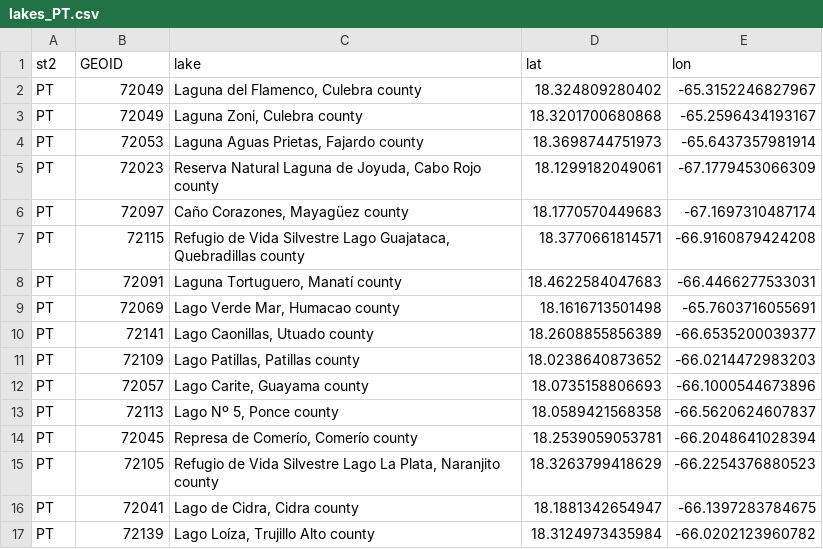
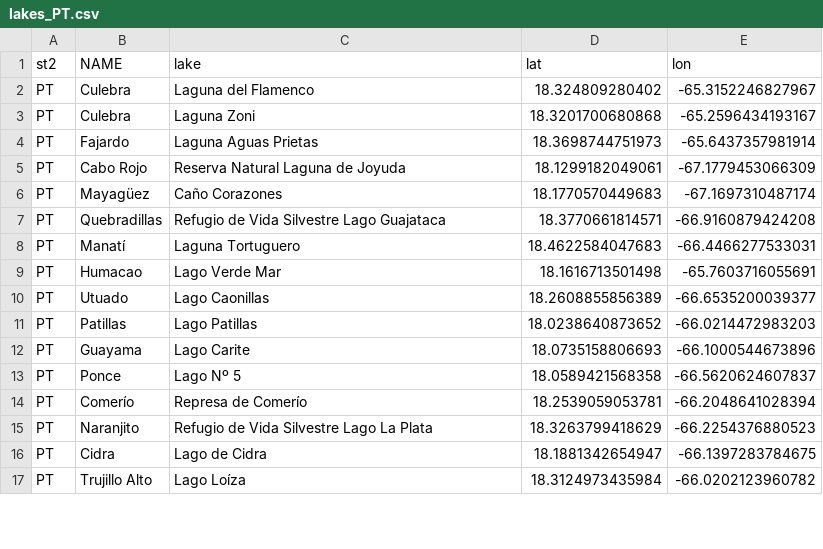
Before and after one commit to haipai/zip-survey-images, a CSV file: assets/lakes_PT.csv, drawn as a sheet; only a part is shown; the diff covers the shown part only.

```diff
--- a/assets/lakes_PT.csv
+++ b/assets/lakes_PT.csv
@@ -1,17 +1,17 @@
-st2,GEOID,lake,lat,lon
-PT,72049,"Laguna del Flamenco, Culebra county ",18.324809280402,-65.3152246827967
-PT,72049,"Laguna Zoni, Culebra county ",18.3201700680868,-65.2596434193167
-PT,72053,"Laguna Aguas Prietas, Fajardo county ",18.3698744751973,-65.6437357981914
-PT,72023,"Reserva Natural Laguna de Joyuda, Cabo Rojo county ",18.1299182049061,-67.1779453066309
-PT,72097,"Caño Corazones, Mayagüez county ",18.1770570449683,-67.1697310487174
-PT,72115,"Refugio de Vida Silvestre Lago Guajataca, Quebradillas county ",18.3770661814571,-66.9160879424208
-PT,72091,"Laguna Tortuguero, Manatí county ",18.4622584047683,-66.4466277533031
-PT,72069,"Lago Verde Mar, Humacao county ",18.1616713501498,-65.7603716055691
-PT,72141,"Lago Caonillas, Utuado county ",18.2608855856389,-66.6535200039377
-PT,72109,"Lago Patillas, Patillas county ",18.0238640873652,-66.0214472983203
-PT,72057,"Lago Carite, Guayama county ",18.0735158806693,-66.1000544673896
-PT,72113,"Lago Nº 5, Ponce county ",18.0589421568358,-66.5620624607837
-PT,72045,"Represa de Comerío, Comerío county ",18.2539059053781,-66.2048641028394
-PT,72105,"Refugio de Vida Silvestre Lago La Plata, Naranjito county ",18.3263799418629,-66.2254376880523
-PT,72041,"Lago de Cidra, Cidra county ",18.1881342654947,-66.1397283784675
-PT,72139,"Lago Loíza, Trujillo Alto county ",18.3124973435984,-66.0202123960782
+st2,NAME,lake,lat,lon
+PT,Culebra,Laguna del Flamenco,18.324809280402,-65.3152246827967
+PT,Culebra,Laguna Zoni,18.3201700680868,-65.2596434193167
+PT,Fajardo,Laguna Aguas Prietas,18.3698744751973,-65.6437357981914
+PT,Cabo Rojo,Reserva Natural Laguna de Joyuda,18.1299182049061,-67.1779453066309
+PT,Mayagüez,Caño Corazones,18.1770570449683,-67.1697310487174
+PT,Quebradillas,Refugio de Vida Silvestre Lago Guajataca,18.3770661814571,-66.9160879424208
+PT,Manatí,Laguna Tortuguero,18.4622584047683,-66.4466277533031
+PT,Humacao,Lago Verde Mar,18.1616713501498,-65.7603716055691
+PT,Utuado,Lago Caonillas,18.2608855856389,-66.6535200039377
+PT,Patillas,Lago Patillas,18.0238640873652,-66.0214472983203
+PT,Guayama,Lago Carite,18.0735158806693,-66.1000544673896
+PT,Ponce,Lago Nº 5,18.0589421568358,-66.5620624607837
+PT,Comerío,Represa de Comerío,18.2539059053781,-66.2048641028394
+PT,Naranjito,Refugio de Vida Silvestre Lago La Plata,18.3263799418629,-66.2254376880523
+PT,Cidra,Lago de Cidra,18.1881342654947,-66.1397283784675
+PT,Trujillo Alto,Lago Loíza,18.3124973435984,-66.0202123960782
```
Also changed, not shown: 130 edited cells elsewhere in this file, assets/lakes_DE.csv, assets/lakes_HI.csv, 50 other files.
